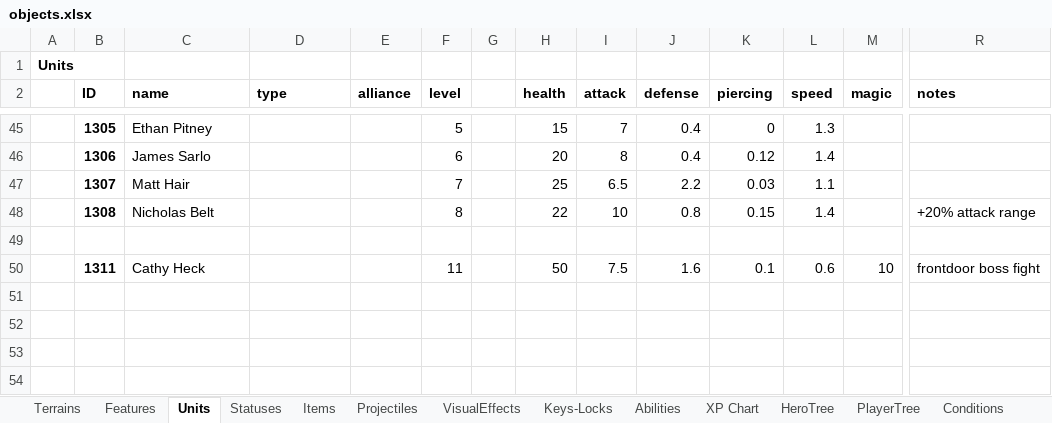
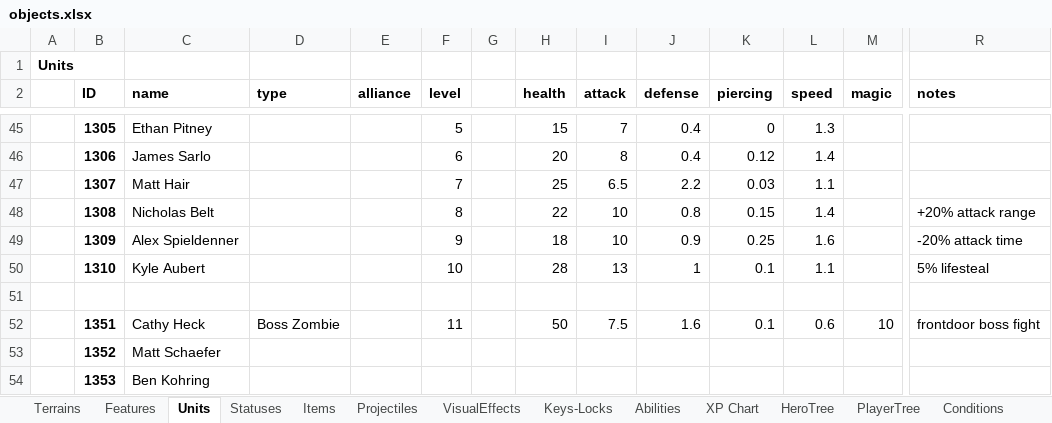
Before and after one commit to dgray001/LNZ, an Excel workbook: objects.xlsx, sheet Units, drawn as a sheet; only a part is shown, gaps mark what is left out; values as stored, in another font and other column widths than the file's, no borders; addresses are those after the commit; rows hold the shown columns only; the diff names each change by its address in the sheet, - before the commit and + after, or states it on an @@ line.

Commit message:
v0.7.7w: Added several named/boss zombies

```diff
--- a/objects.xlsx (sheet Units)
+++ b/objects.xlsx (sheet Units)
+row 49:  | 1309 | Alex Spieldenner |  |  | 9 |  | 18 | 10 | 0.9 | 0.25 | 1.6 |  | -20% attack time
+row 50:  | 1310 | Kyle Aubert |  |  | 10 |  | 28 | 13 | 1 | 0.1 | 1.1 |  | 5% lifesteal
-B52 (ID): 1311
+B52 (ID): 1351
-D52 (type): (empty)
+D52 (type): Boss Zombie
+row 53:  | 1352 | Matt Schaefer
+row 54:  | 1353 | Ben Kohring
```
Also changed, not shown: sheet Keys-Locks, 14 other files.
